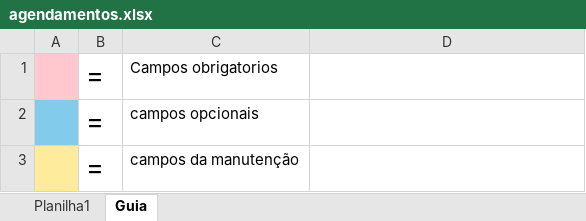
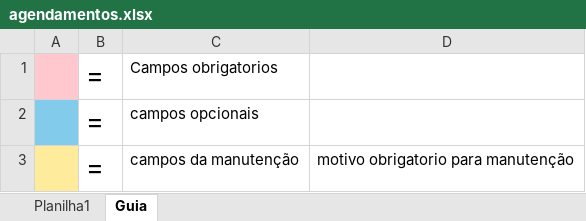
Before and after one commit to Gabriel-barbos/ScopeSystem, an Excel workbook: client/public/templates/agendamentos.xlsx, sheet Guia, drawn as a sheet; values as stored, in another font and other column widths than the file's, no borders; the diff names each change by its address in the sheet, - before the commit and + after, or states it on an @@ line.

```diff
--- a/client/public/templates/agendamentos.xlsx (sheet Guia)
+++ b/client/public/templates/agendamentos.xlsx (sheet Guia)
-D3: (empty)
+D3: motivo obrigatorio para manutenção
```
Also changed, not shown: sheet Planilha1, 26 other files.
